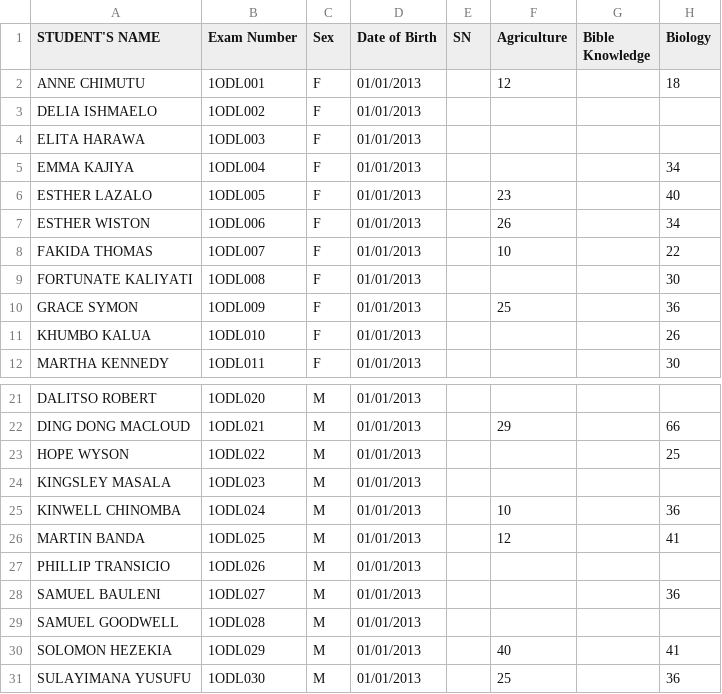
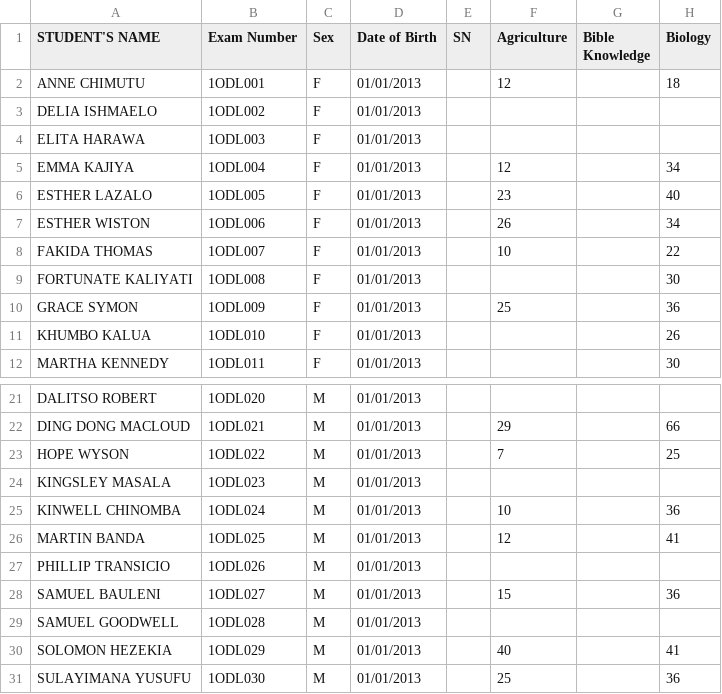
Before and after one commit to enitac/en1, a CSV file: form1.csv, drawn as a sheet; only a part is shown, gaps mark what is left out; the diff names each change by its address in the sheet, - before the commit and + after, or states it on an @@ line.

Commit message:
Update: form1 - Agriculture (4/19/2026, 8:21:33 PM)

```diff
--- a/form1.csv
+++ b/form1.csv
-F5 (Agriculture): (empty)
+F5 (Agriculture): 12
-F23 (Agriculture): (empty)
+F23 (Agriculture): 7
-F28 (Agriculture): (empty)
+F28 (Agriculture): 15
```
